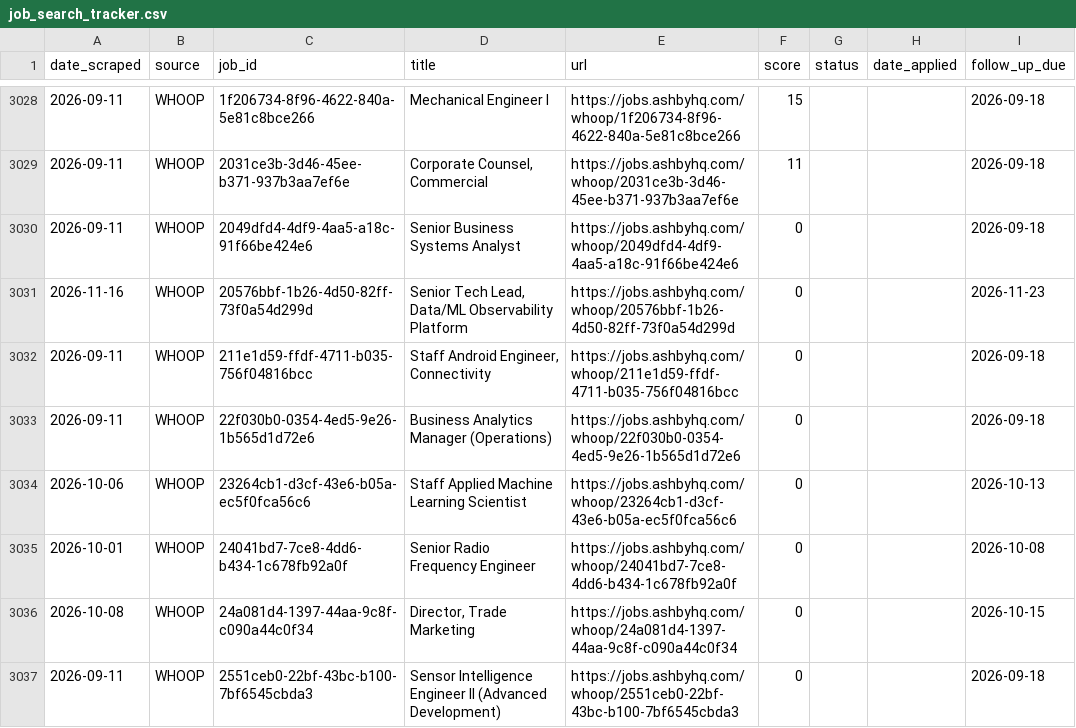
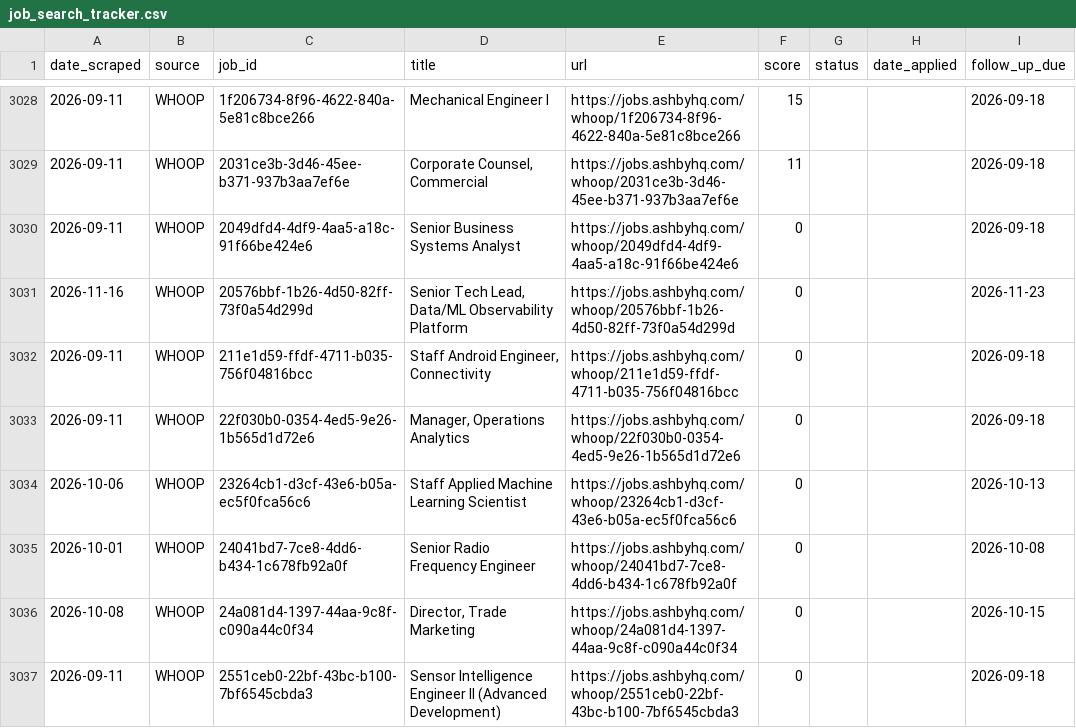
Before and after one commit to niiadjei7/job_monitor, a CSV file: job_search_tracker.csv, drawn as a sheet; only a part is shown, gaps mark what is left out.

```diff
--- a/job_search_tracker.csv
+++ b/job_search_tracker.csv
@@ -3032,3 +3032,3 @@ date_scraped,source,job_id,title,url,score,status,date_applied,follow_up_due
 2026-09-11,WHOOP,211e1d59-ffdf-4711-b035-756f04816bcc,"Staff Android Engineer, Connectivity ",https://jobs.ashbyhq.com/whoop/211e1d59-ffdf-4711-b035-756f04816bcc,0,,,2026-09-18
-2026-09-11,WHOOP,22f030b0-0354-4ed5-9e26-1b565d1d72e6,Business Analytics Manager (Operations),https://jobs.ashbyhq.com/whoop/22f030b0-0354-4ed5-9e26-1b565d1d72e6,0,,,2026-09-18
+2026-09-11,WHOOP,22f030b0-0354-4ed5-9e26-1b565d1d72e6,"Manager, Operations Analytics",https://jobs.ashbyhq.com/whoop/22f030b0-0354-4ed5-9e26-1b565d1d72e6,0,,,2026-09-18
 2026-10-06,WHOOP,23264cb1-d3cf-43e6-b05a-ec5f0fca56c6,Staff Applied Machine Learning Scientist,https://jobs.ashbyhq.com/whoop/23264cb1-d3cf-43e6-b05a-ec5f0fca56c6,0,,,2026-10-13
```
Also changed, not shown: 1 other file.
